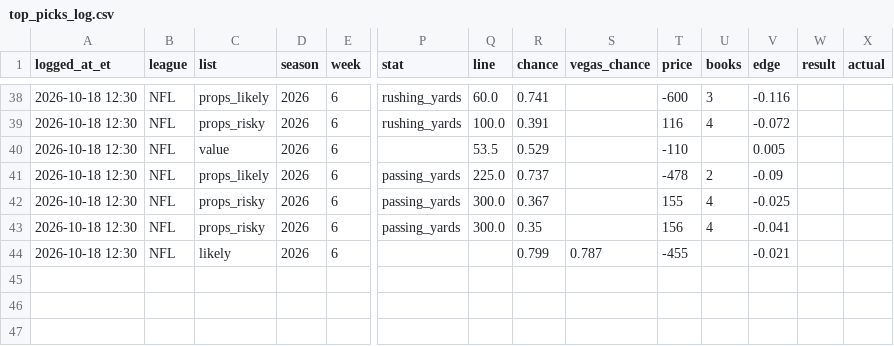
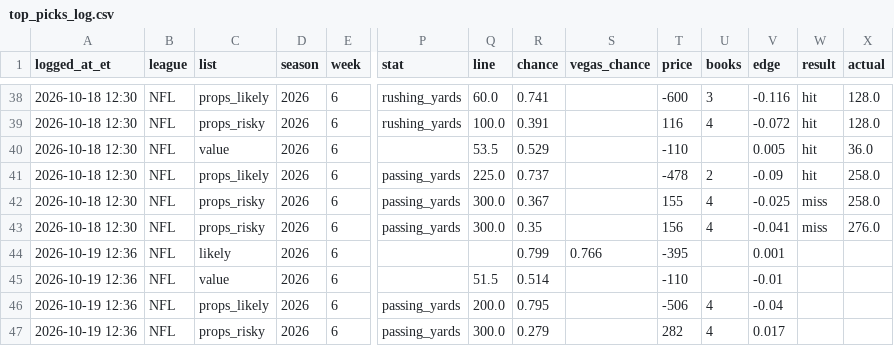
Before and after one commit to hazalnova/football-picks, a CSV file: data/top_picks_log.csv, drawn as a sheet; only a part is shown, gaps mark what is left out; rows hold the shown columns only; the diff covers the shown part only; the diff names each change by its address in the sheet, - before the commit and + after, or states it on an @@ line.

```diff
--- a/data/top_picks_log.csv
+++ b/data/top_picks_log.csv
-W38:W41 (result): (empty)
+W38:W41 (result): hit
-X38:X39 (actual): (empty)
+X38:X39 (actual): 128.0
-X40 (actual): (empty)
+X40 (actual): 36.0
-X41:X42 (actual): (empty)
+X41:X42 (actual): 258.0
-W42:W43 (result): (empty)
+W42:W43 (result): miss
-X43 (actual): (empty)
+X43 (actual): 276.0
-A44 (logged_at_et): 2026-10-18 12:30
+A44 (logged_at_et): 2026-10-19 12:36
-S44 (vegas_chance): 0.787
+S44 (vegas_chance): 0.766
-T44 (price): -455
+T44 (price): -395
-V44 (edge): -0.021
+V44 (edge): 0.001
+row 45: 2026-10-19 12:36 | NFL | value | 2026 | 6 |  | 51.5 | 0.514 |  | -110 |  | -0.01
+row 46: 2026-10-19 12:36 | NFL | props_likely | 2026 | 6 | passing_yards | 200.0 | 0.795 |  | -506 | 4 | -0.04
+row 47: 2026-10-19 12:36 | NFL | props_risky | 2026 | 6 | passing_yards | 300.0 | 0.279 |  | 282 | 4 | 0.017
```
Also changed, not shown: 42 edited cells elsewhere in this file, data/ncaa_game_reviews.csv, data/nfl_pick_log.csv, 7 other files.
